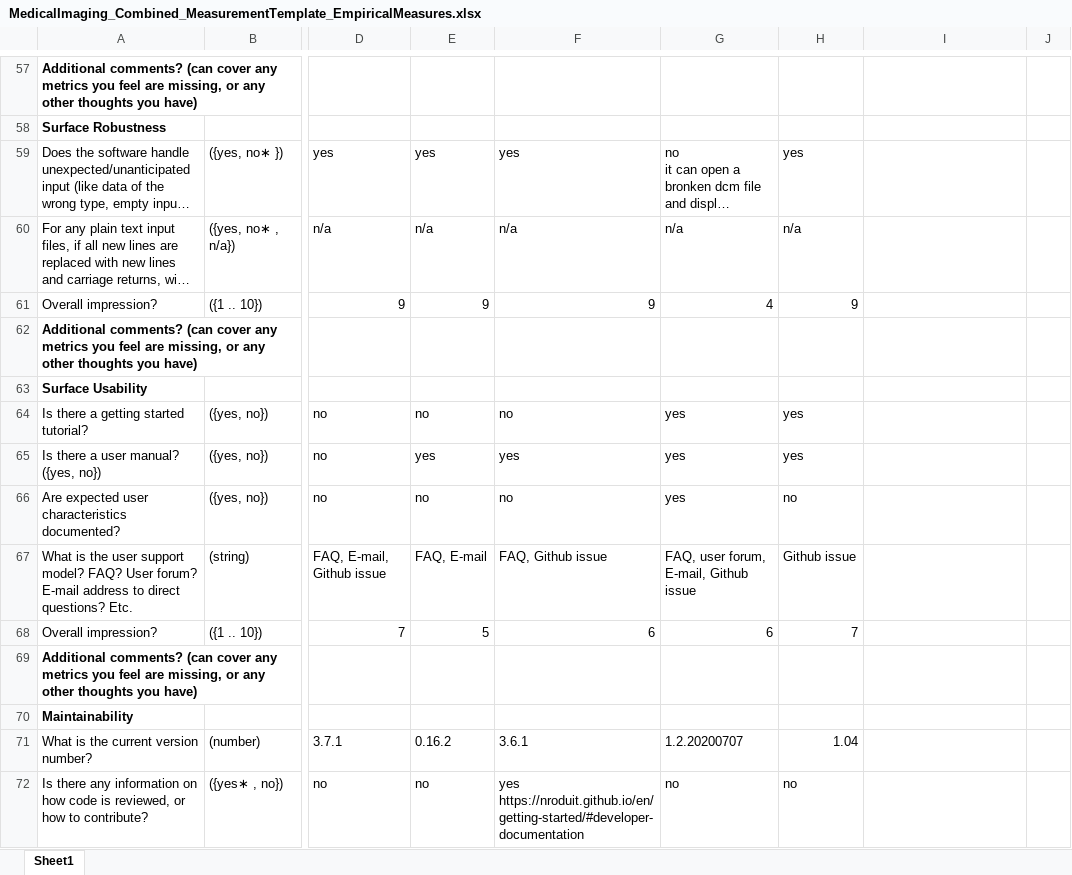
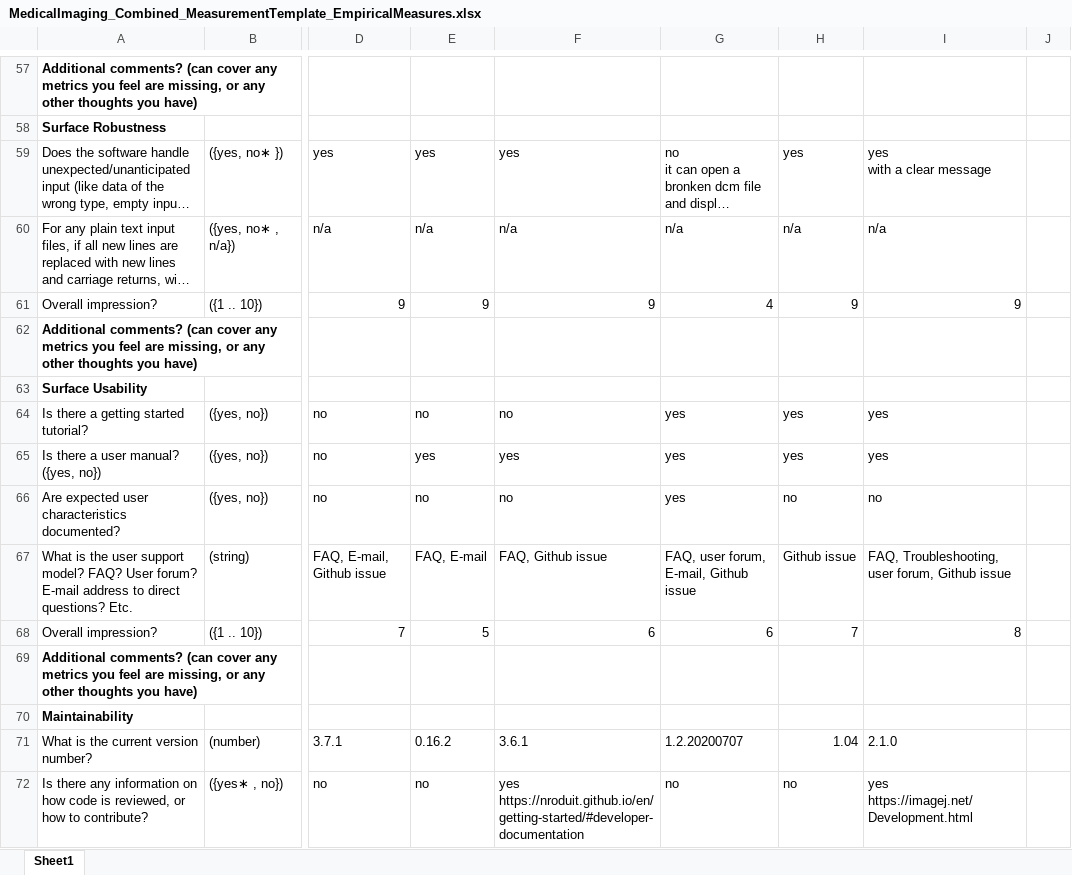
Before and after one commit to smiths/AIMSS, an Excel workbook: StateOfPractice/Ao-Notes/MedicalImaging_Combined_MeasurementTemplate_EmpiricalMeasures.xlsx, sheet Sheet1, drawn as a sheet; only a part is shown, gaps mark what is left out; long unchanged cells end in …; values as stored, in another font and other column widths than the file's, no borders; conditional formats not drawn; ↵ is a line break in a cell; the diff covers the shown part only; the diff names each change by its address in the sheet, - before the commit and + after, or states it on an @@ line.

```diff
--- a/StateOfPractice/Ao-Notes/MedicalImaging_Combined_MeasurementTemplate_EmpiricalMeasures.xlsx (sheet Sheet1)
+++ b/StateOfPractice/Ao-Notes/MedicalImaging_Combined_MeasurementTemplate_EmpiricalMeasures.xlsx (sheet Sheet1)
-I59: (empty)
+I59: yes ↵ with a clear message
-I60: (empty)
+I60: n/a
-I61: (empty)
+I61: 9
-I64:I65: (empty)
+I64:I65: yes
-I66: (empty)
+I66: no
-I67: (empty)
+I67: FAQ, Troubleshooting, user forum, Github issue
-I68: (empty)
+I68: 8
-I71: (empty)
+I71: 2.1.0
-I72: (empty)
+I72: yes ↵ https://imagej.net/Development.html
```
Also changed, not shown: 116 edited cells and cell formats elsewhere in this sheet.
